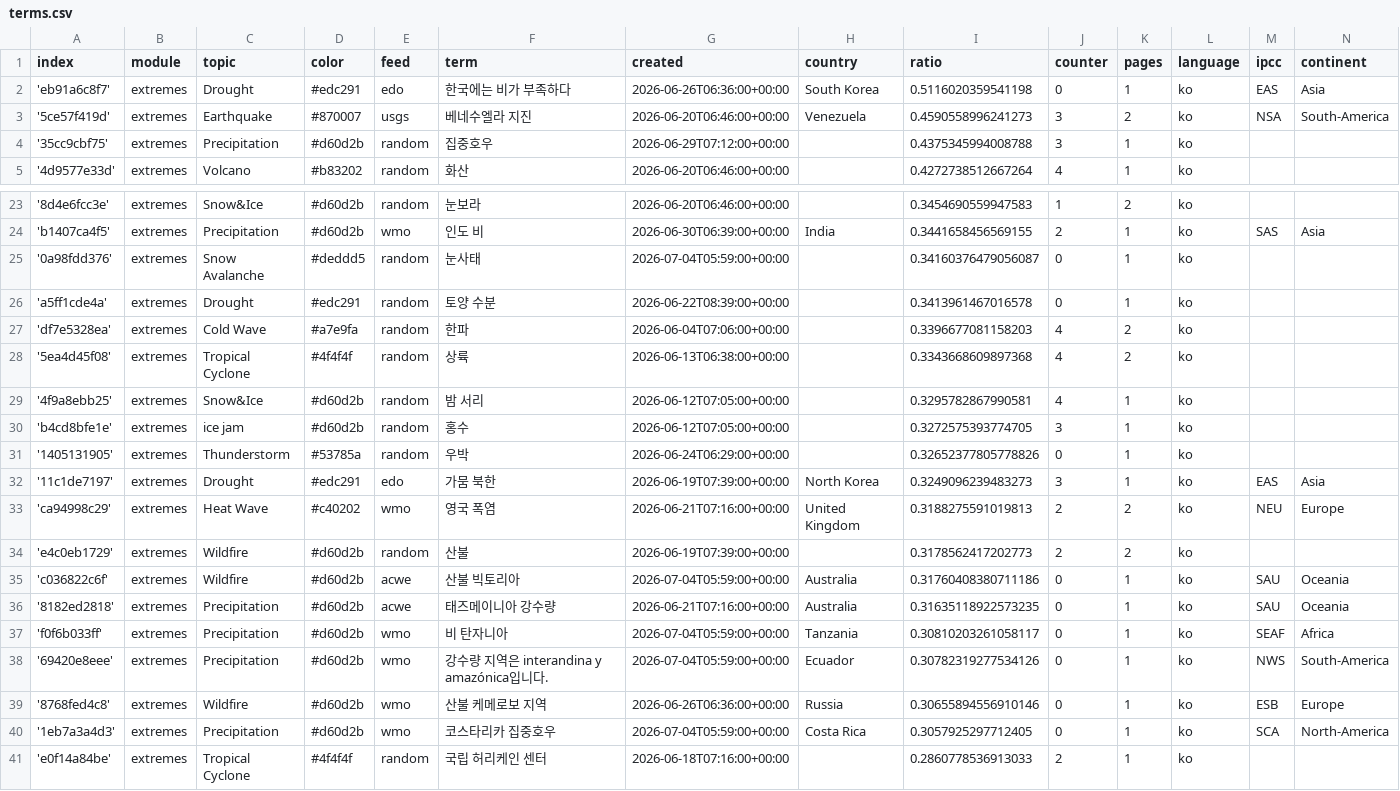
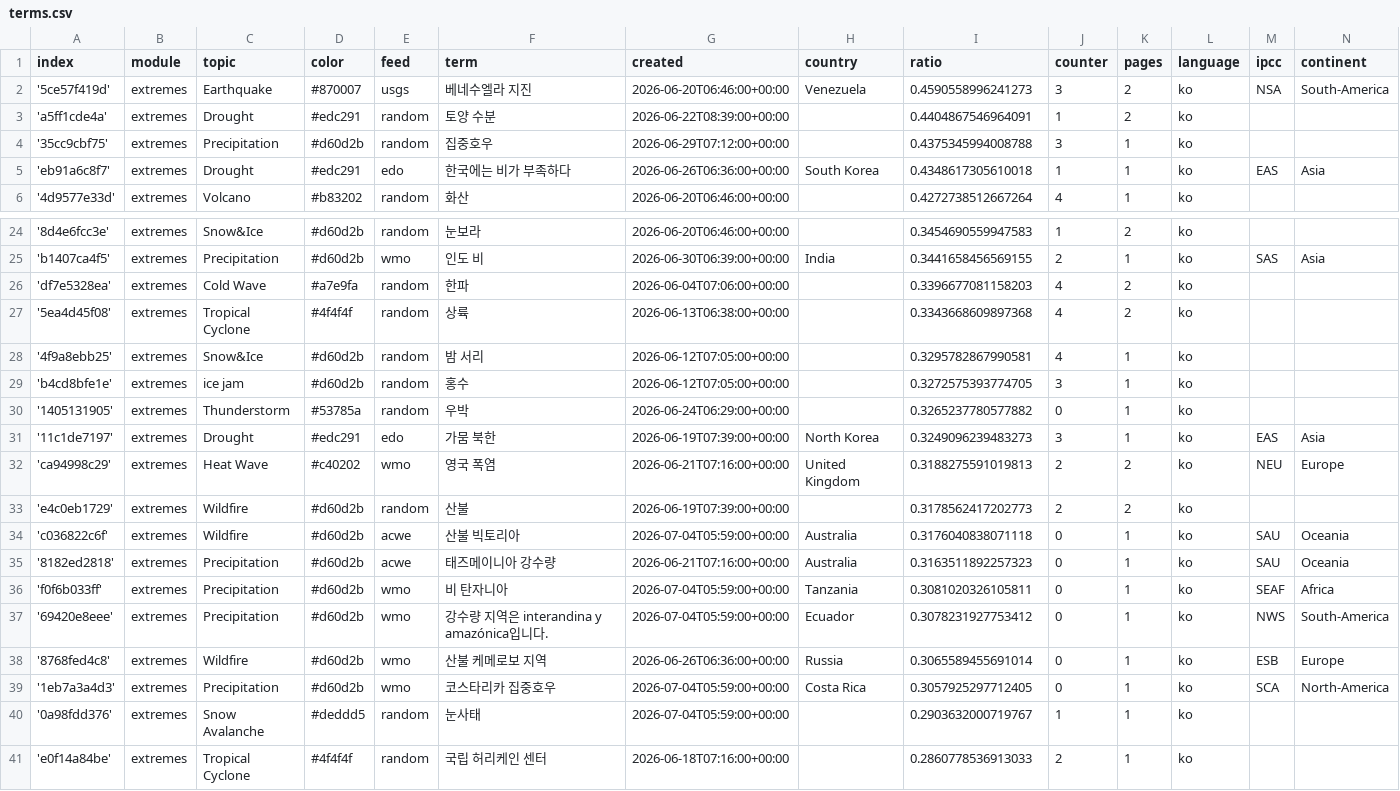
Before and after one commit to kamic-news/koreanExtremes, a CSV file: terms.csv, drawn as a sheet; only a part is shown, gaps mark what is left out.

```diff
--- a/terms.csv
+++ b/terms.csv
@@ -1,5 +1,6 @@
 index,module,topic,color,feed,term,created,country,ratio,counter,pages,language,ipcc,continent
-'eb91a6c8f7',extremes,Drought,#edc291,edo,한국에는 비가 부족하다,2026-06-26T06:36:00+00:00,South Korea,0.5116020359541198,0,1,ko,EAS,Asia
 '5ce57f419d',extremes,Earthquake,#870007,usgs,베네수엘라 지진,2026-06-20T06:46:00+00:00,Venezuela,0.4590558996241273,3,2,ko,NSA,South-America
+'a5ff1cde4a',extremes,Drought,#edc291,random,토양 수분,2026-06-22T08:39:00+00:00,,0.4404867546964091,1,2,ko,,
 '35cc9cbf75',extremes,Precipitation,#d60d2b,random,집중호우,2026-06-29T07:12:00+00:00,,0.4375345994008788,3,1,ko,,
+'eb91a6c8f7',extremes,Drought,#edc291,edo,한국에는 비가 부족하다,2026-06-26T06:36:00+00:00,South Korea,0.4348617305610018,1,1,ko,EAS,Asia
 '4d9577e33d',extremes,Volcano,#b83202,random,화산,2026-06-20T06:46:00+00:00,,0.4272738512667264,4,1,ko,,
@@ -24,4 +25,2 @@ index,module,topic,color,feed,term,created,country,ratio,counter,pages,language,
 'b1407ca4f5',extremes,Precipitation,#d60d2b,wmo,인도 비,2026-06-30T06:39:00+00:00,India,0.3441658456569155,2,1,ko,SAS,Asia
-'0a98fdd376',extremes,Snow Avalanche,#deddd5,random,눈사태,2026-07-04T05:59:00+00:00,,0.34160376479056087,0,1,ko,,
-'a5ff1cde4a',extremes,Drought,#edc291,random,토양 수분,2026-06-22T08:39:00+00:00,,0.3413961467016578,0,1,ko,,
 'df7e5328ea',extremes,Cold Wave,#a7e9fa,random,한파,2026-06-04T07:06:00+00:00,,0.3396677081158203,4,2,ko,,
@@ -30,3 +29,3 @@ index,module,topic,color,feed,term,created,country,ratio,counter,pages,language,
 'b4cd8bfe1e',extremes,ice jam,#d60d2b,random,홍수,2026-06-12T07:05:00+00:00,,0.3272575393774705,3,1,ko,,
-'1405131905',extremes,Thunderstorm,#53785a,random,우박,2026-06-24T06:29:00+00:00,,0.32652377805778826,0,1,ko,,
+'1405131905',extremes,Thunderstorm,#53785a,random,우박,2026-06-24T06:29:00+00:00,,0.3265237780577882,0,1,ko,,
 '11c1de7197',extremes,Drought,#edc291,edo,가뭄 북한,2026-06-19T07:39:00+00:00,North Korea,0.3249096239483273,3,1,ko,EAS,Asia
@@ -34,8 +33,9 @@ index,module,topic,color,feed,term,created,country,ratio,counter,pages,language,
 'e4c0eb1729',extremes,Wildfire,#d60d2b,random,산불,2026-06-19T07:39:00+00:00,,0.3178562417202773,2,2,ko,,
-'c036822c6f',extremes,Wildfire,#d60d2b,acwe,산불 빅토리아,2026-07-04T05:59:00+00:00,Australia,0.31760408380711186,0,1,ko,SAU,Oceania
-'8182ed2818',extremes,Precipitation,#d60d2b,acwe,태즈메이니아 강수량,2026-06-21T07:16:00+00:00,Australia,0.31635118922573235,0,1,ko,SAU,Oceania
-'f0f6b033ff',extremes,Precipitation,#d60d2b,wmo,비 탄자니아,2026-07-04T05:59:00+00:00,Tanzania,0.30810203261058117,0,1,ko,SEAF,Africa
-'69420e8eee',extremes,Precipitation,#d60d2b,wmo,강수량 지역은 interandina y amazónica입니다.,2026-07-04T05:59:00+00:00,Ecuador,0.30782319277534126,0,1,ko,NWS,South-America
-'8768fed4c8',extremes,Wildfire,#d60d2b,wmo,산불 케메로보 지역,2026-06-26T06:36:00+00:00,Russia,0.30655894556910146,0,1,ko,ESB,Europe
+'c036822c6f',extremes,Wildfire,#d60d2b,acwe,산불 빅토리아,2026-07-04T05:59:00+00:00,Australia,0.3176040838071118,0,1,ko,SAU,Oceania
+'8182ed2818',extremes,Precipitation,#d60d2b,acwe,태즈메이니아 강수량,2026-06-21T07:16:00+00:00,Australia,0.3163511892257323,0,1,ko,SAU,Oceania
+'f0f6b033ff',extremes,Precipitation,#d60d2b,wmo,비 탄자니아,2026-07-04T05:59:00+00:00,Tanzania,0.3081020326105811,0,1,ko,SEAF,Africa
+'69420e8eee',extremes,Precipitation,#d60d2b,wmo,강수량 지역은 interandina y amazónica입니다.,2026-07-04T05:59:00+00:00,Ecuador,0.3078231927753412,0,1,ko,NWS,South-America
+'8768fed4c8',extremes,Wildfire,#d60d2b,wmo,산불 케메로보 지역,2026-06-26T06:36:00+00:00,Russia,0.3065589455691014,0,1,ko,ESB,Europe
 '1eb7a3a4d3',extremes,Precipitation,#d60d2b,wmo,코스타리카 집중호우,2026-07-04T05:59:00+00:00,Costa Rica,0.3057925297712405,0,1,ko,SCA,North-America
+'0a98fdd376',extremes,Snow Avalanche,#deddd5,random,눈사태,2026-07-04T05:59:00+00:00,,0.2903632000719767,1,1,ko,,
 'e0f14a84be',extremes,Tropical Cyclone,#4f4f4f,random,국립 허리케인 센터,2026-06-18T07:16:00+00:00,,0.2860778536913033,2,1,ko,,
```
Also changed, not shown: cxsv/news_2026_06.csv.
